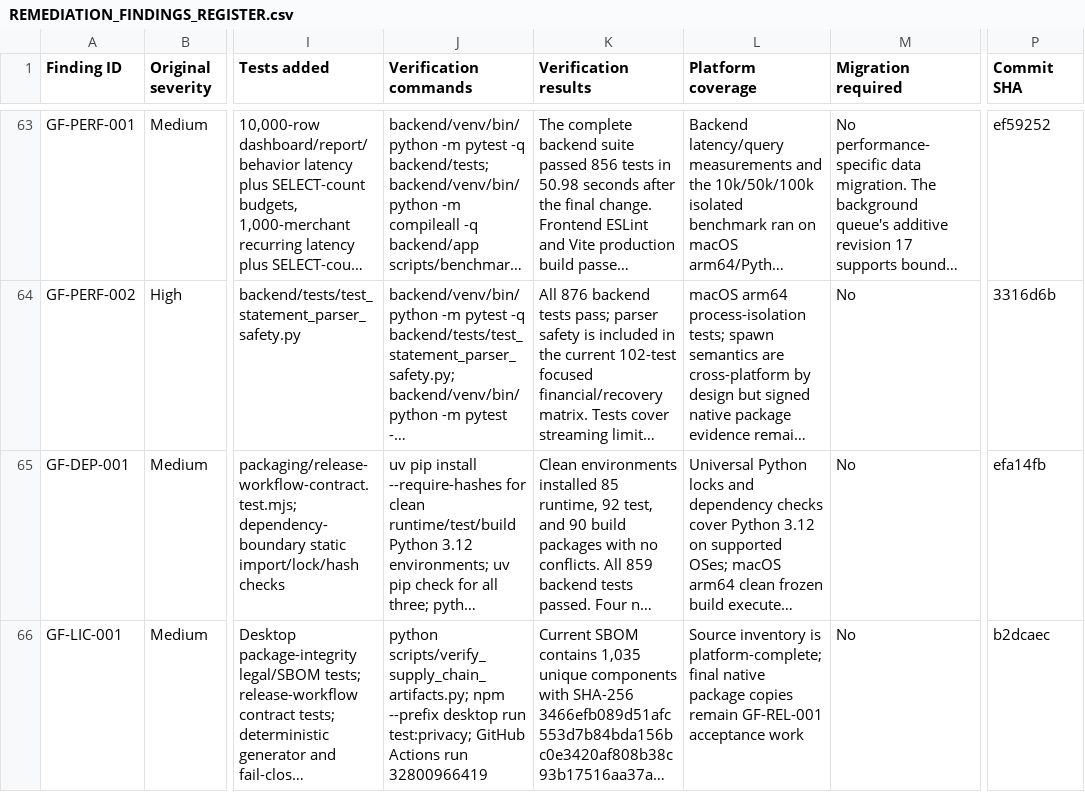
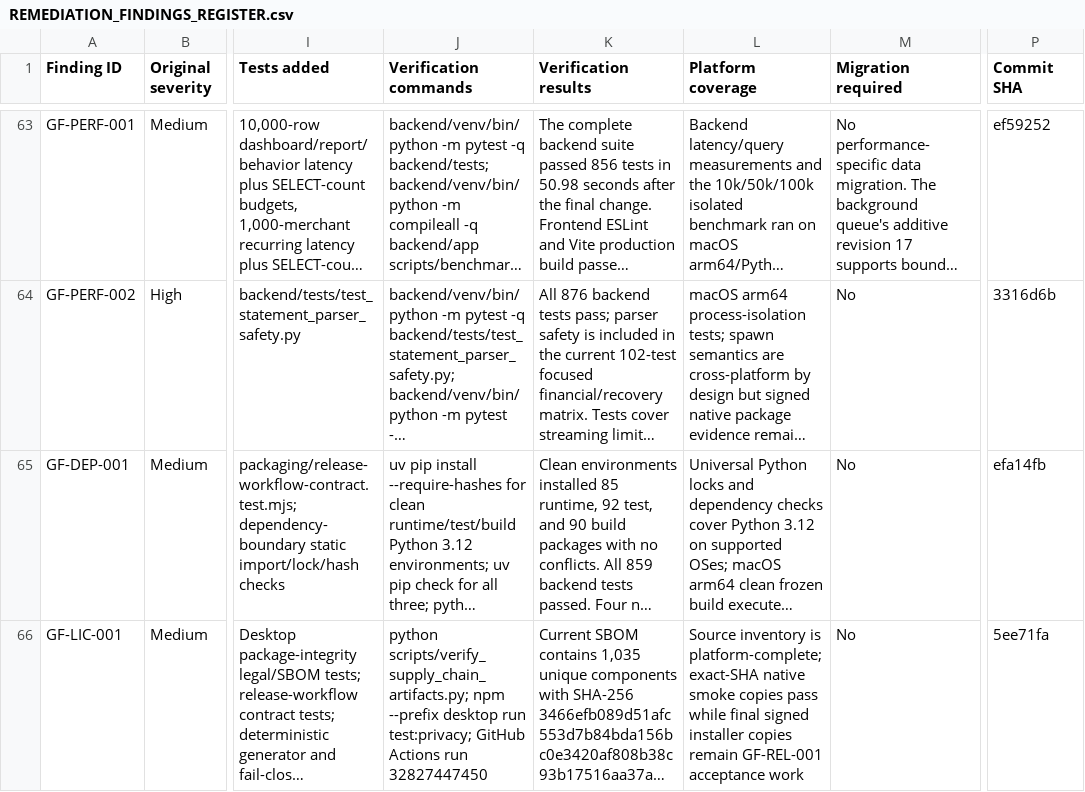
Before and after one commit to oculusrex14/GODFIN, a CSV file: docs/production-remediation/REMEDIATION_FINDINGS_REGISTER.csv, drawn as a sheet; only a part is shown, gaps mark what is left out; long unchanged cells end in …; the diff covers the shown part only; the diff names each change by its address in the sheet, - before the commit and + after, or states it on an @@ line.

Commit message:
docs: retain exact-candidate native evidence

```diff
--- a/docs/production-remediation/REMEDIATION_FINDINGS_REGISTER.csv
+++ b/docs/production-remediation/REMEDIATION_FINDINGS_REGISTER.csv
-J66 (Verification commands): …Actions run 32800966419
+J66 (Verification commands): …Actions run 32827447450
-L66 (Platform coverage): …is platform-complete; final native package copies remain…
+L66 (Platform coverage): …is platform-complete; exact-SHA native smoke copies pass while final signed installer copies remain…
-P66 (Commit SHA): b2dcaec
+P66 (Commit SHA): 5ee71fa
```
Also changed, not shown: 35 edited cells elsewhere in this file, 18 other files.
